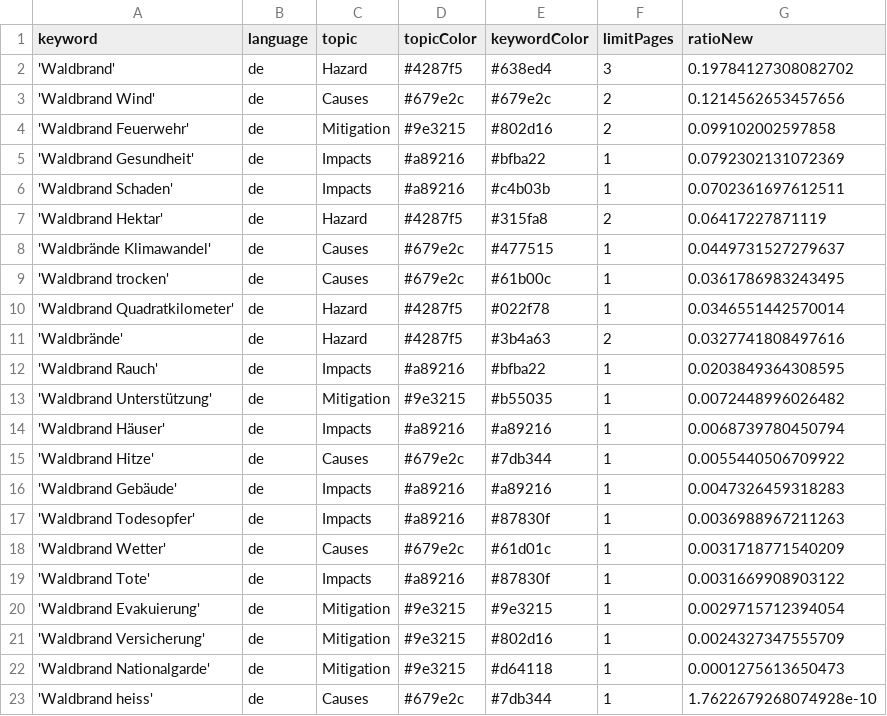
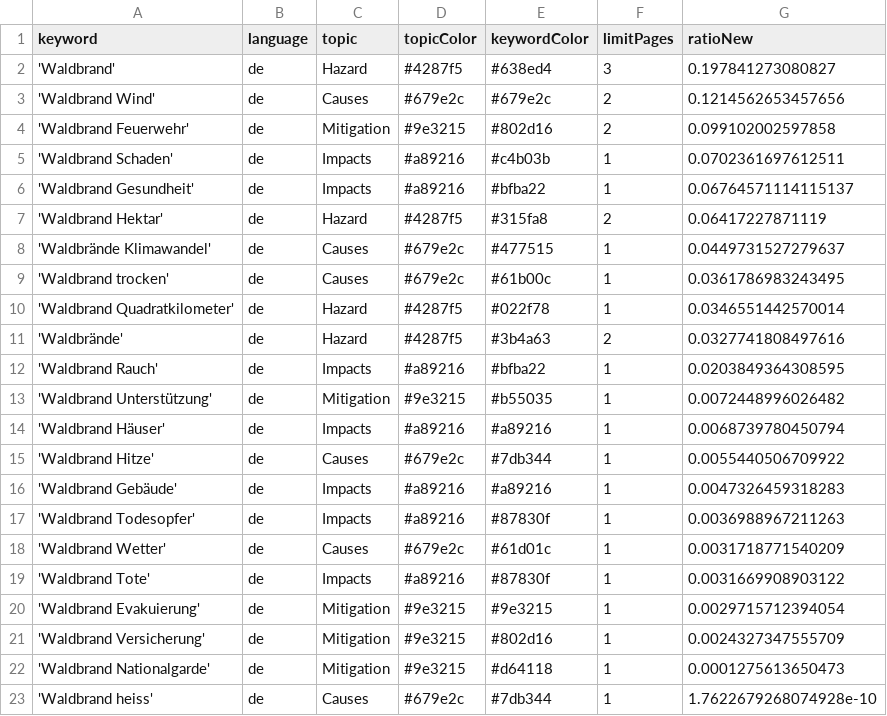
Before and after one commit to a-p312-news/winterIsComing, a CSV file: keywords.csv, drawn as a sheet.

Commit message:
Commit from GitHub Actions (harvest:0.0)

```diff
--- a/keywords.csv
+++ b/keywords.csv
@@ -1,7 +1,7 @@
 keyword,language,topic,topicColor,keywordColor,limitPages,ratioNew
-'Waldbrand',de,Hazard,#4287f5,#638ed4,3,0.19784127308082702
+'Waldbrand',de,Hazard,#4287f5,#638ed4,3,0.197841273080827
 'Waldbrand Wind',de,Causes,#679e2c,#679e2c,2,0.1214562653457656
 'Waldbrand Feuerwehr',de,Mitigation,#9e3215,#802d16,2,0.099102002597858
-'Waldbrand Gesundheit',de,Impacts,#a89216,#bfba22,1,0.0792302131072369
 'Waldbrand Schaden',de,Impacts,#a89216,#c4b03b,1,0.0702361697612511
+'Waldbrand Gesundheit',de,Impacts,#a89216,#bfba22,1,0.06764571114115137
 'Waldbrand Hektar',de,Hazard,#4287f5,#315fa8,2,0.06417227871119
```
